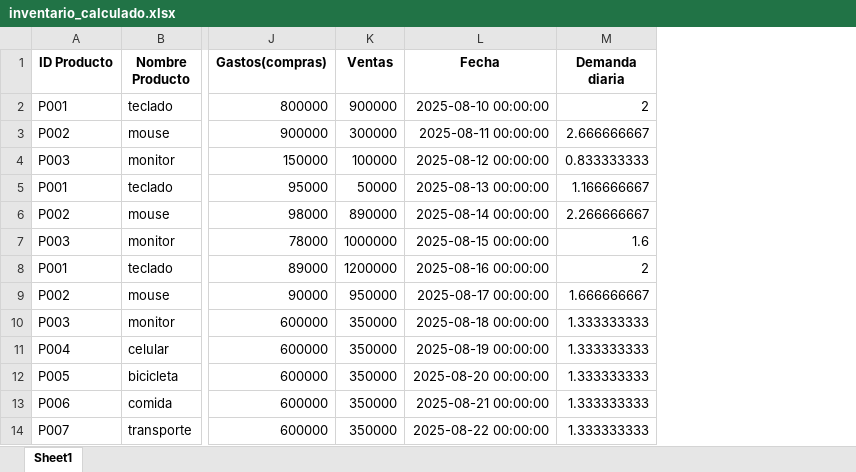
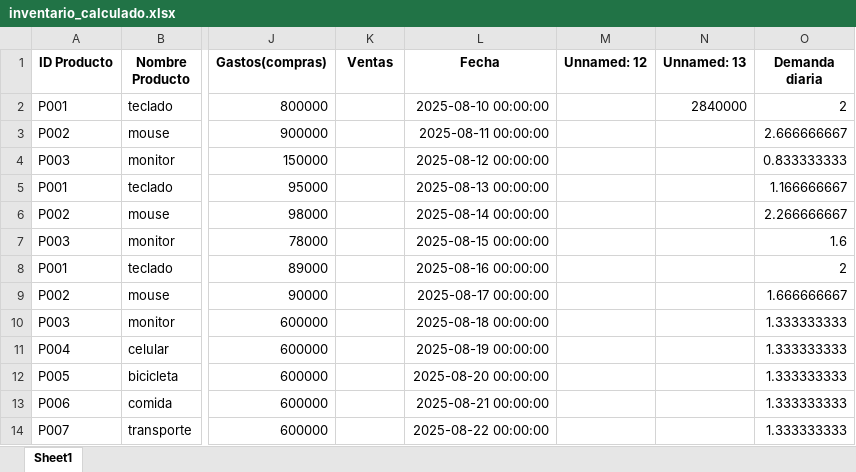
Before and after one commit to mk1871/inventariate, an Excel workbook: app/static/inventario_calculado.xlsx, sheet Sheet1, drawn as a sheet; only a part is shown, gaps mark what is left out; values as stored, in another font and other column widths than the file's, no borders; the diff names each change by its address in the sheet, - before the commit and + after, or states it on an @@ line.

```diff
--- a/app/static/inventario_calculado.xlsx (sheet Sheet1)
+++ b/app/static/inventario_calculado.xlsx (sheet Sheet1)
+column M (Unnamed: 12), empty
+column N (Unnamed: 13), row 2: 2840000
-K2 (Ventas): 900000
+K2 (Ventas): (empty)
-K3 (Ventas): 300000
+K3 (Ventas): (empty)
-K4 (Ventas): 100000
+K4 (Ventas): (empty)
-K5 (Ventas): 50000
+K5 (Ventas): (empty)
-K6 (Ventas): 890000
+K6 (Ventas): (empty)
-K7 (Ventas): 1000000
+K7 (Ventas): (empty)
-K8 (Ventas): 1200000
+K8 (Ventas): (empty)
-K9 (Ventas): 950000
+K9 (Ventas): (empty)
-K10:K14 (Ventas): 350000
+K10:K14 (Ventas): (empty)
```
Also changed, not shown: 13 other files.
